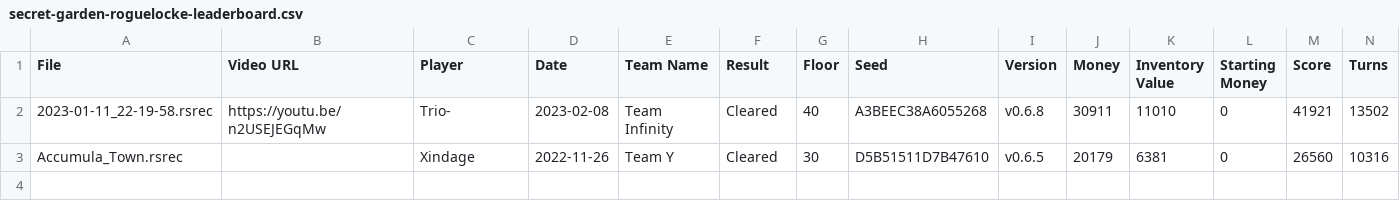
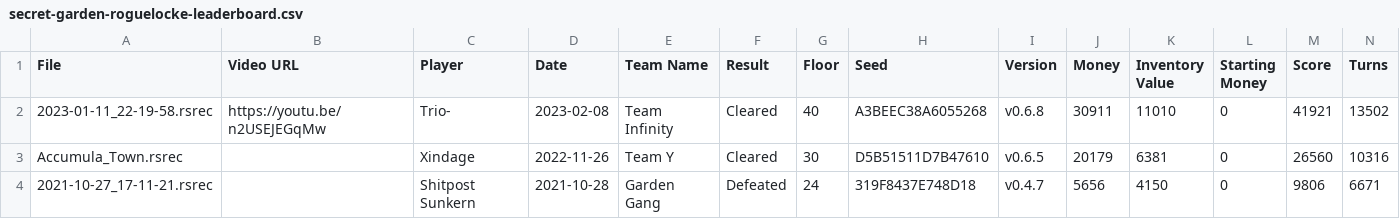
Before and after one commit to Shitpost-Sunkern/PMDO-Leaderboard, a CSV file: _data/secret-garden-roguelocke-leaderboard.csv, drawn as a sheet; only a part is shown; rows hold the shown columns only; the diff names each change by its address in the sheet, - before the commit and + after, or states it on an @@ line.

Commit message:
Leaderboard update Mon Mar 27 23:35:37 EDT 2023

```diff
--- a/_data/secret-garden-roguelocke-leaderboard.csv
+++ b/_data/secret-garden-roguelocke-leaderboard.csv
+row 4: 2021-10-27_17-11-21.rsrec |  | Shitpost Sunkern | 2021-10-28 | Garden Gang | Defeated | 24 | 319F8437E748D18 | v0.4.7 | 5656 | 4150 | 0 | 9806 | 6671
```
Also changed, not shown: 1 other file.
